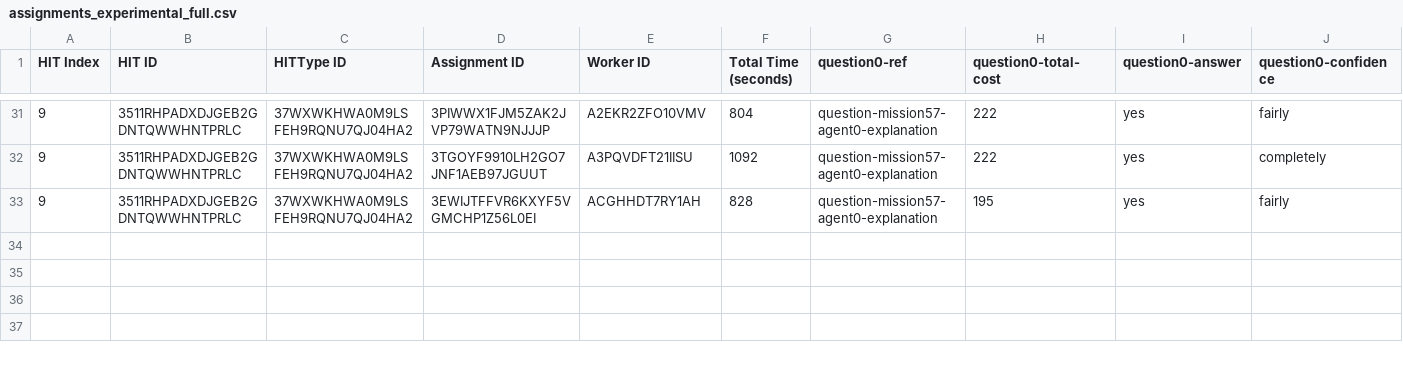
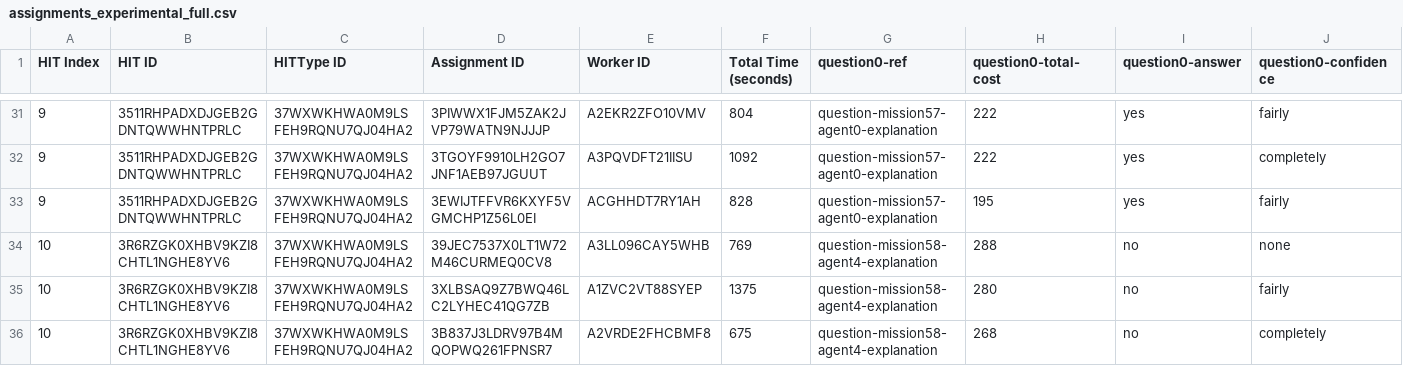
Before and after one commit to cmu-able/explainable-planning, a CSV file: XPlanningEvaluation/resources/mobilerobot/study/prefalign/mturk/assignments/assignments_experimental_full.csv, drawn as a sheet; only a part is shown, gaps mark what is left out; rows hold the shown columns only; the diff names each change by its address in the sheet, - before the commit and + after, or states it on an @@ line.

Commit message:
Updated assignments_experimental_full.csv: HIT index 10

```diff
--- a/XPlanningEvaluation/resources/mobilerobot/study/prefalign/mturk/assignments/assignments_experimental_full.csv
+++ b/XPlanningEvaluation/resources/mobilerobot/study/prefalign/mturk/assignments/assignments_experimental_full.csv
+row 34: 10 | 3R6RZGK0XHBV9KZI8CHTL1NGHE8YV6 | 37WXWKHWA0M9LSFEH9RQNU7QJ04HA2 | 39JEC7537X0LT1W72M46CURMEQ0CV8 | A3LL096CAY5WHB | 769 | question-mission58-agent4-explanation | 288 | no | none
+row 35: 10 | 3R6RZGK0XHBV9KZI8CHTL1NGHE8YV6 | 37WXWKHWA0M9LSFEH9RQNU7QJ04HA2 | 3XLBSAQ9Z7BWQ46LC2LYHEC41QG7ZB | A1ZVC2VT88SYEP | 1375 | question-mission58-agent4-explanation | 280 | no | fairly
+row 36: 10 | 3R6RZGK0XHBV9KZI8CHTL1NGHE8YV6 | 37WXWKHWA0M9LSFEH9RQNU7QJ04HA2 | 3B837J3LDRV97B4MQOPWQ261FPNSR7 | A2VRDE2FHCBMF8 | 675 | question-mission58-agent4-explanation | 268 | no | completely
```
